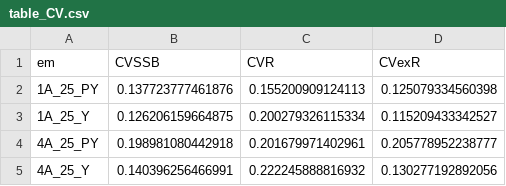
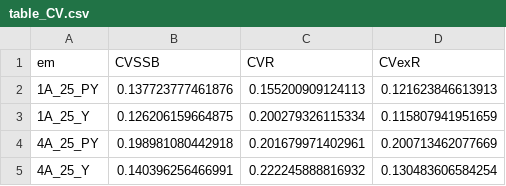
Before and after one commit to GiancarloMCorrea/SpatialStockAssessment_SpanishGroup, a CSV file: figures/table_CV.csv, drawn as a sheet.

```diff
--- a/figures/table_CV.csv
+++ b/figures/table_CV.csv
@@ -1,5 +1,5 @@
 "em","CVSSB","CVR","CVexR"
-"1A_25_PY",0.137723777461876,0.155200909124113,0.125079334560398
-"1A_25_Y",0.126206159664875,0.200279326115334,0.115209433342527
-"4A_25_PY",0.198981080442918,0.201679971402961,0.205778952238777
-"4A_25_Y",0.140396256466991,0.222245888816932,0.130277192892056
+"1A_25_PY",0.137723777461876,0.155200909124113,0.121623846613913
+"1A_25_Y",0.126206159664875,0.200279326115334,0.115807941951659
+"4A_25_PY",0.198981080442918,0.201679971402961,0.200713462077669
+"4A_25_Y",0.140396256466991,0.222245888816932,0.130483606584254
```
Also changed, not shown: 17 other files.
